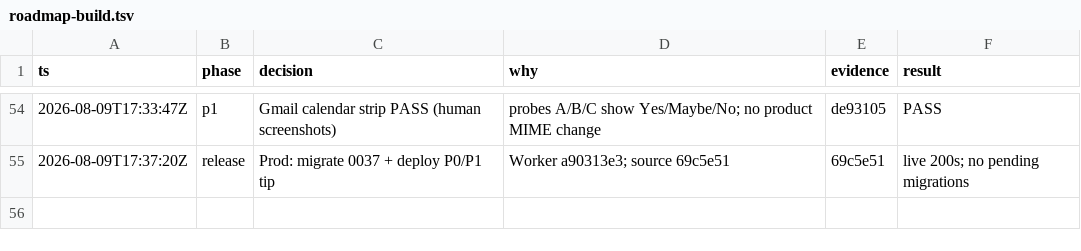
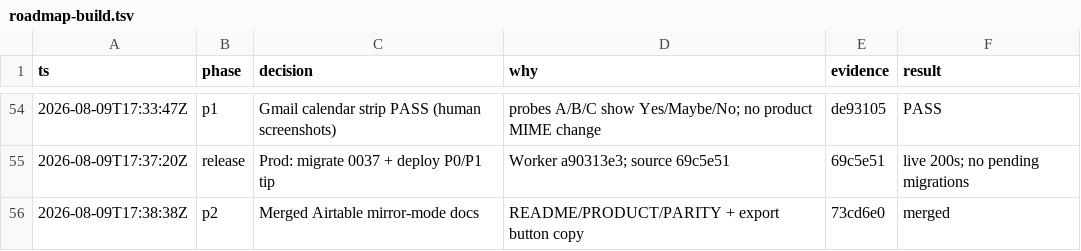
Before and after one commit to agrimsingh/conference-engine, a TSV file: .audit/roadmap-build.tsv, drawn as a sheet; only a part is shown, gaps mark what is left out; the diff names each change by its address in the sheet, - before the commit and + after, or states it on an @@ line.

```diff
--- a/.audit/roadmap-build.tsv
+++ b/.audit/roadmap-build.tsv
+row 56: 2026-08-09T17:38:38Z | p2 | Merged Airtable mirror-mode docs | README/PRODUCT/PARITY + export button copy | 73cd6e0 | merged
```
